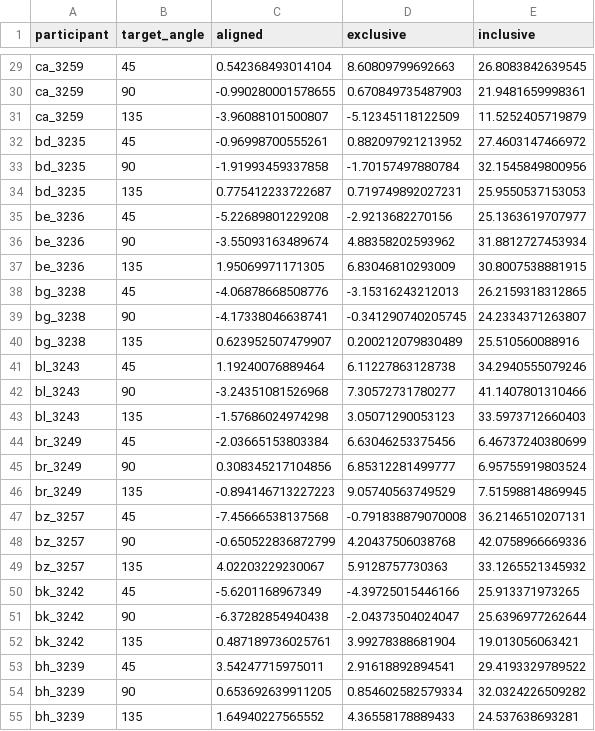
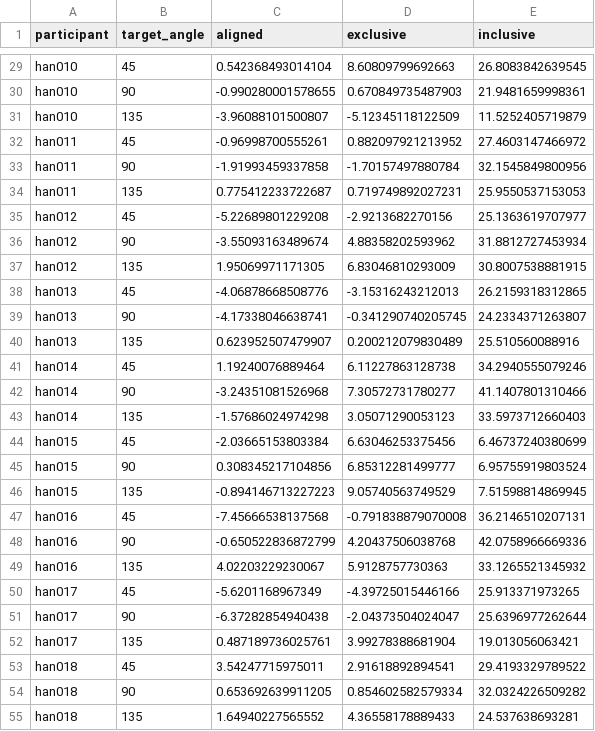
Before and after one commit to rgastrock/Handview, a CSV file: data/handview_nocursor.csv, drawn as a sheet; only a part is shown, gaps mark what is left out; the diff covers the shown part only.

```diff
--- a/data/handview_nocursor.csv
+++ b/data/handview_nocursor.csv
@@ -29,27 +29,27 @@
-"ca_3259",45,0.542368493014104,8.60809799692663,26.8083842639545
-"ca_3259",90,-0.990280001578655,0.670849735487903,21.9481659998361
-"ca_3259",135,-3.96088101500807,-5.12345118122509,11.5252405719879
-"bd_3235",45,-0.96998700555261,0.882097921213952,27.4603147466972
-"bd_3235",90,-1.91993459337858,-1.70157497880784,32.1545849800956
-"bd_3235",135,0.775412233722687,0.719749892027231,25.9550537153053
-"be_3236",45,-5.22689801229208,-2.9213682270156,25.1363619707977
-"be_3236",90,-3.55093163489674,4.88358202593962,31.8812727453934
-"be_3236",135,1.95069971171305,6.83046810293009,30.8007538881915
-"bg_3238",45,-4.06878668508776,-3.15316243212013,26.2159318312865
-"bg_3238",90,-4.17338046638741,-0.341290740205745,24.2334371263807
-"bg_3238",135,0.623952507479907,0.200212079830489,25.510560088916
-"bl_3243",45,1.19240076889464,6.11227863128738,34.2940555079246
-"bl_3243",90,-3.24351081526968,7.30572731780277,41.1407801310466
-"bl_3243",135,-1.57686024974298,3.05071290053123,33.5973712660403
-"br_3249",45,-2.03665153803384,6.63046253375456,6.46737240380699
-"br_3249",90,0.308345217104856,6.85312281499777,6.95755919803524
-"br_3249",135,-0.894146713227223,9.05740563749529,7.51598814869945
-"bz_3257",45,-7.45666538137568,-0.791838879070008,36.2146510207131
-"bz_3257",90,-0.650522836872799,4.20437506038768,42.0758966669336
-"bz_3257",135,4.02203229230067,5.9128757730363,33.1265521345932
-"bk_3242",45,-5.6201168967349,-4.39725015446166,25.913371973265
-"bk_3242",90,-6.37282854940438,-2.04373504024047,25.6396977262644
-"bk_3242",135,0.487189736025761,3.99278388681904,19.013056063421
-"bh_3239",45,3.54247715975011,2.91618892894541,29.4193329789522
-"bh_3239",90,0.653692639911205,0.854602582579334,32.0324226509282
-"bh_3239",135,1.64940227565552,4.36558178889433,24.537638693281
+han010,45,0.542368493014104,8.60809799692663,26.8083842639545
+han010,90,-0.990280001578655,0.670849735487903,21.9481659998361
+han010,135,-3.96088101500807,-5.12345118122509,11.5252405719879
+han011,45,-0.96998700555261,0.882097921213952,27.4603147466972
+han011,90,-1.91993459337858,-1.70157497880784,32.1545849800956
+han011,135,0.775412233722687,0.719749892027231,25.9550537153053
+han012,45,-5.22689801229208,-2.9213682270156,25.1363619707977
+han012,90,-3.55093163489674,4.88358202593962,31.8812727453934
+han012,135,1.95069971171305,6.83046810293009,30.8007538881915
+han013,45,-4.06878668508776,-3.15316243212013,26.2159318312865
+han013,90,-4.17338046638741,-0.341290740205745,24.2334371263807
+han013,135,0.623952507479907,0.200212079830489,25.510560088916
+han014,45,1.19240076889464,6.11227863128738,34.2940555079246
+han014,90,-3.24351081526968,7.30572731780277,41.1407801310466
+han014,135,-1.57686024974298,3.05071290053123,33.5973712660403
+han015,45,-2.03665153803384,6.63046253375456,6.46737240380699
+han015,90,0.308345217104856,6.85312281499777,6.95755919803524
+han015,135,-0.894146713227223,9.05740563749529,7.51598814869945
+han016,45,-7.45666538137568,-0.791838879070008,36.2146510207131
+han016,90,-0.650522836872799,4.20437506038768,42.0758966669336
+han016,135,4.02203229230067,5.9128757730363,33.1265521345932
+han017,45,-5.6201168967349,-4.39725015446166,25.913371973265
+han017,90,-6.37282854940438,-2.04373504024047,25.6396977262644
+han017,135,0.487189736025761,3.99278388681904,19.013056063421
+han018,45,3.54247715975011,2.91618892894541,29.4193329789522
+han018,90,0.653692639911205,0.854602582579334,32.0324226509282
+han018,135,1.64940227565552,4.36558178889433,24.537638693281
```
Also changed, not shown: 60 edited cells elsewhere in this file, data/30explicit_nocursor.csv, data/30implicit_nocursor.csv, 19 other files.
